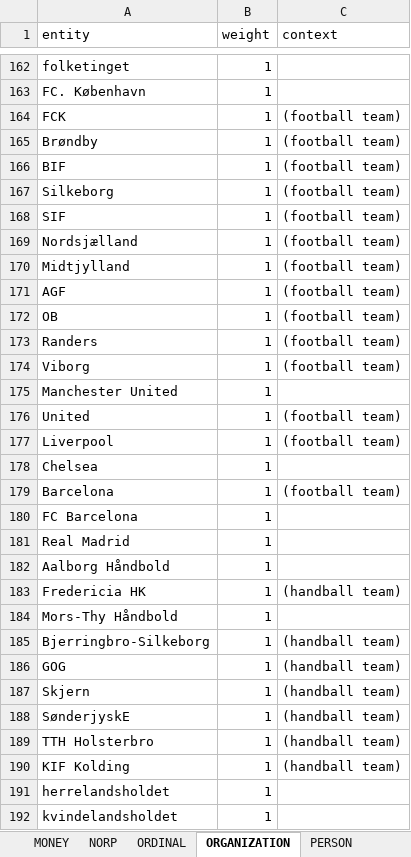
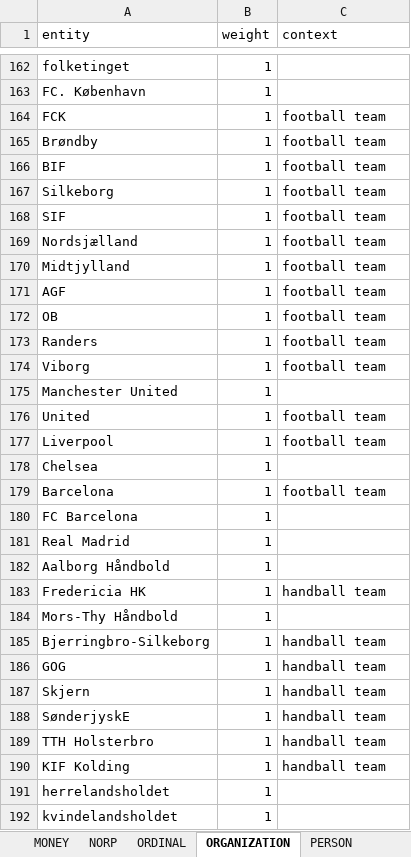
Before and after one commit to drasbaek/SYNEDA, an Excel workbook: data/CLEAN_LISTS.xlsx, sheet ORGANIZATION, drawn as a sheet; only a part is shown, gaps mark what is left out; values as stored, in another font and other column widths than the file's, no borders; charts and pictures not drawn; the diff covers the shown part only; the diff names each change by its address in the sheet, - before the commit and + after, or states it on an @@ line.

```diff
--- a/data/CLEAN_LISTS.xlsx (sheet ORGANIZATION)
+++ b/data/CLEAN_LISTS.xlsx (sheet ORGANIZATION)
-C164:C174 (context): (football team)
+C164:C174 (context): football team
-C176:C177 (context): (football team)
+C176:C177 (context): football team
-C179 (context): (football team)
+C179 (context): football team
-C183 (context): (handball team)
+C183 (context): handball team
-C185:C190 (context): (handball team)
+C185:C190 (context): handball team
```
Also changed, not shown: 30 edited cells elsewhere in this sheet, sheet PERSON, sheet MULTIPLE, sheet WORK OF ART, sheet PRODUCT, sheet FACILITY, sheet EVENT, 4 more sheets, other sheet tabs, charts or pictures.
